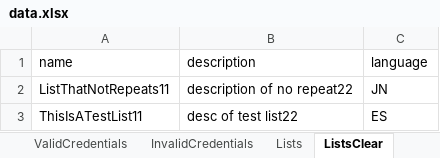
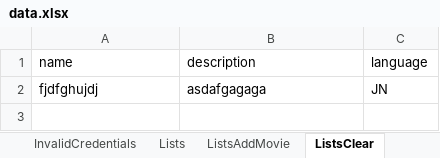
Before and after one commit to jcgomezlo/TheMovieDBApiTesting, an Excel workbook: data/data.xlsx, sheet ListsClear, drawn as a sheet; values as stored, in another font and other column widths than the file's, no borders; removed rows and columns are numbered as before the commit, all else as after; the diff names each change by its address in the sheet, - before the commit and + after, or states it on an @@ line.

```diff
--- a/data/data.xlsx (sheet ListsClear)
+++ b/data/data.xlsx (sheet ListsClear)
+sheet tab: ListsAddMovie
-row 2: ListThatNotRepeats11 | description of no repeat22 | JN
-row 3: ThisIsATestList11 | desc of test list22 | ES
+row 2: fjdfghujdj | asdafgagaga | JN
```
Also changed, not shown: sheet Lists, sheet ListsDelete, 20 other files.
